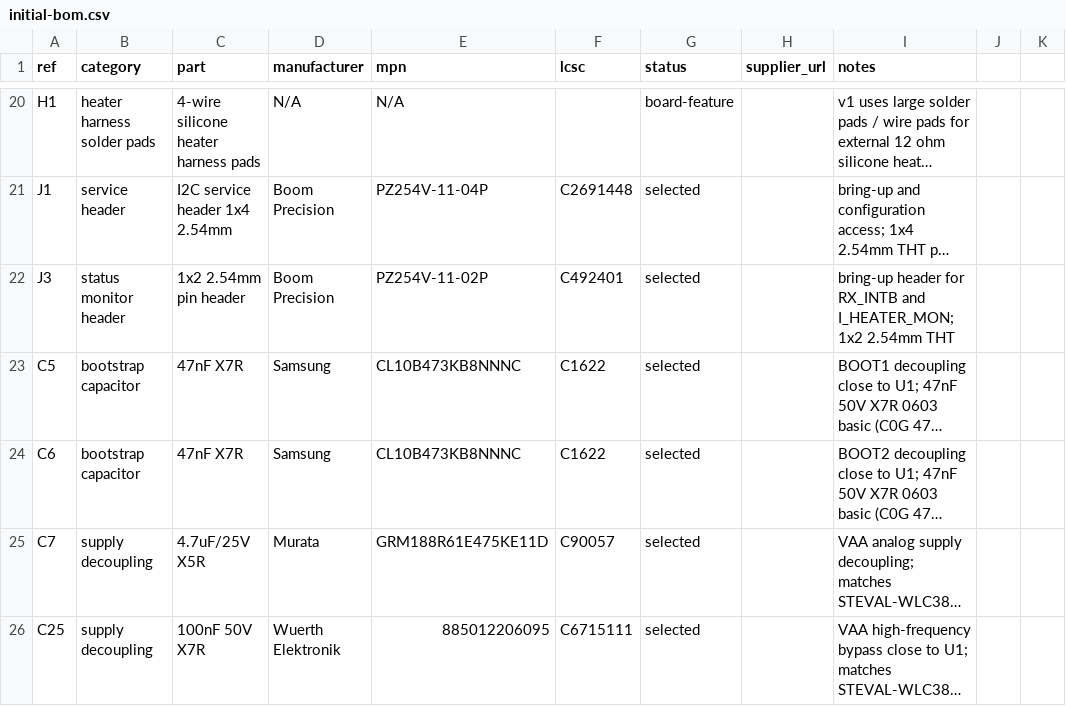
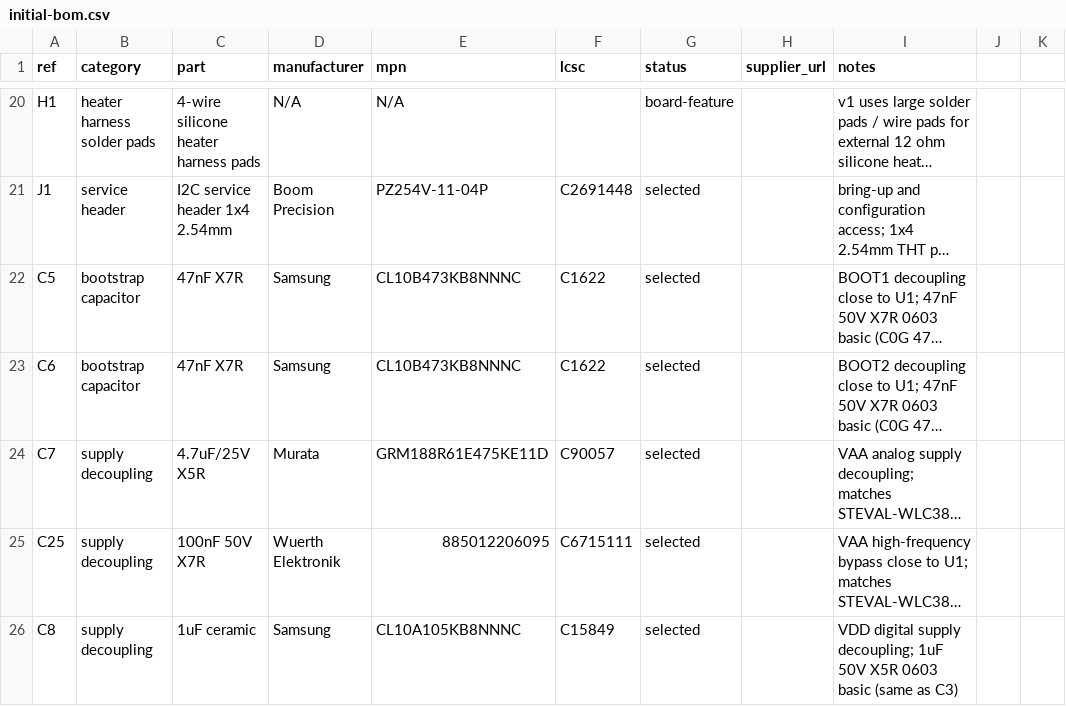
Before and after one commit to mash/cupwarmer, a CSV file: hardware/bom/initial-bom.csv, drawn as a sheet; only a part is shown, gaps mark what is left out; the shorter side is filled out with more unchanged rows; long unchanged cells end in …; the diff names each change by its address in the sheet, - before the commit and + after, or states it on an @@ line.

Commit message:
Remove unused status monitor header

```diff
--- a/hardware/bom/initial-bom.csv
+++ b/hardware/bom/initial-bom.csv
-row 22: J3 | status monitor header | 1x2 2.54mm pin header | Boom Precision | PZ254V-11-02P | C492401 | selected |  | bring-up header for RX_INTB and I_HEATER_MON; 1x2 2.54mm THT
```
Also changed, not shown: 5 other files.
